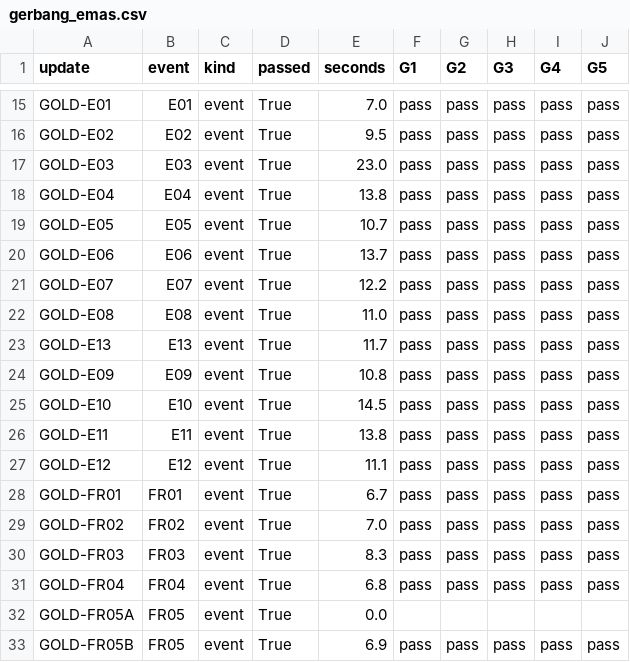
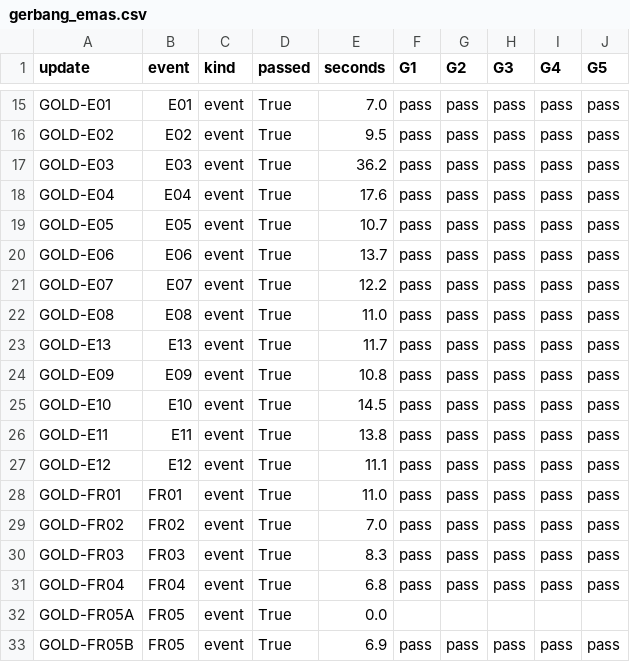
Before and after one commit to obikastanya/pph_payroll_with_knowledge_base, a CSV file: docs/hasil/gerbang_emas.csv, drawn as a sheet; only a part is shown, gaps mark what is left out.

```diff
--- a/docs/hasil/gerbang_emas.csv
+++ b/docs/hasil/gerbang_emas.csv
@@ -16,4 +16,4 @@ GOLD-E01,E01,event,True,7.0,pass,pass,pass,pass,pass
 GOLD-E02,E02,event,True,9.5,pass,pass,pass,pass,pass
-GOLD-E03,E03,event,True,23.0,pass,pass,pass,pass,pass
-GOLD-E04,E04,event,True,13.8,pass,pass,pass,pass,pass
+GOLD-E03,E03,event,True,36.2,pass,pass,pass,pass,pass
+GOLD-E04,E04,event,True,17.6,pass,pass,pass,pass,pass
 GOLD-E05,E05,event,True,10.7,pass,pass,pass,pass,pass
@@ -27,3 +27,3 @@ GOLD-E11,E11,event,True,13.8,pass,pass,pass,pass,pass
 GOLD-E12,E12,event,True,11.1,pass,pass,pass,pass,pass
-GOLD-FR01,FR01,event,True,6.7,pass,pass,pass,pass,pass
+GOLD-FR01,FR01,event,True,11.0,pass,pass,pass,pass,pass
 GOLD-FR02,FR02,event,True,7.0,pass,pass,pass,pass,pass
```
Also changed, not shown: docs/hasil/acuan_gt1_holdout_koreksi.csv, 10 other files.
